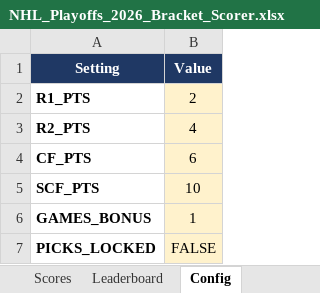
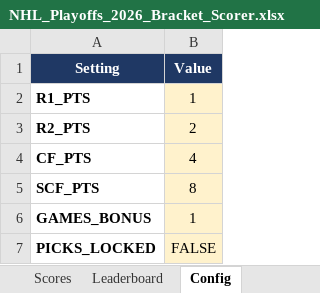
Before and after one commit to hondoentertainment/HockeyPlayoffs26, an Excel workbook: NHL_Playoffs_2026_Bracket_Scorer.xlsx, sheet Config, drawn as a sheet; values as stored, in another font and other column widths than the file's, no borders; the diff names each change by its address in the sheet, - before the commit and + after, or states it on an @@ line.

```diff
--- a/NHL_Playoffs_2026_Bracket_Scorer.xlsx (sheet Config)
+++ b/NHL_Playoffs_2026_Bracket_Scorer.xlsx (sheet Config)
-B2 (Value): 2
+B2 (Value): 1
-B3 (Value): 4
+B3 (Value): 2
-B4 (Value): 6
+B4 (Value): 4
-B5 (Value): 10
+B5 (Value): 8
```
Also changed, not shown: sheet Instructions, 6 other files.
